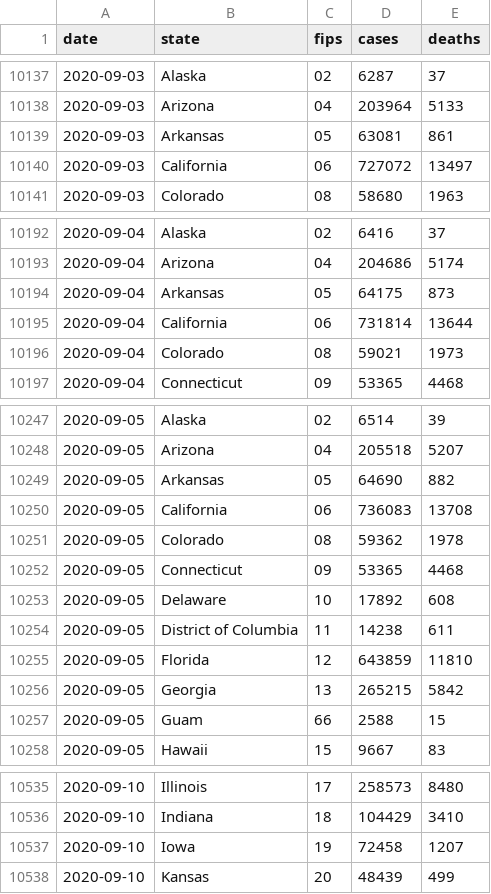
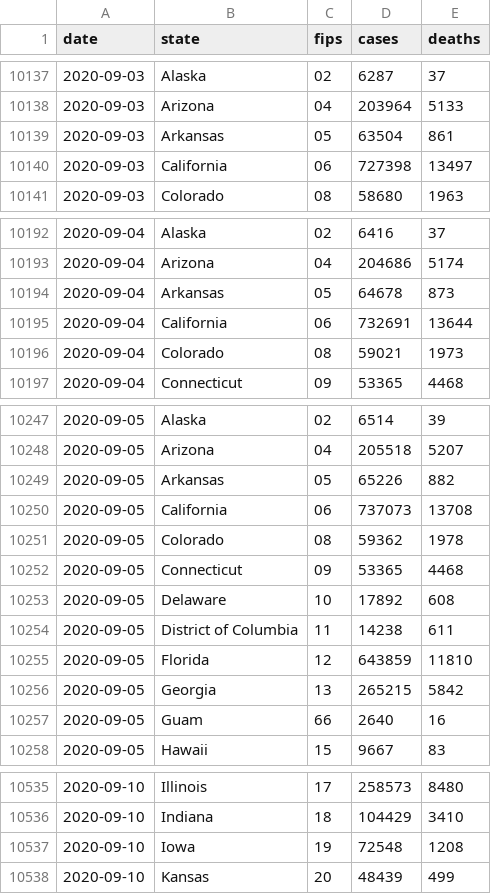
Before and after one commit to bschram/covid-data-public, a CSV file: data/cases-nytimes/us-states.csv, drawn as a sheet; only a part is shown, gaps mark what is left out; the diff covers the shown part only.

```diff
--- a/data/cases-nytimes/us-states.csv
+++ b/data/cases-nytimes/us-states.csv
@@ -10138,4 +10138,4 @@ date,state,fips,cases,deaths
 2020-09-03,Arizona,04,203964,5133
-2020-09-03,Arkansas,05,63081,861
-2020-09-03,California,06,727072,13497
+2020-09-03,Arkansas,05,63504,861
+2020-09-03,California,06,727398,13497
 2020-09-03,Colorado,08,58680,1963
@@ -10193,4 +10193,4 @@ date,state,fips,cases,deaths
 2020-09-04,Arizona,04,204686,5174
-2020-09-04,Arkansas,05,64175,873
-2020-09-04,California,06,731814,13644
+2020-09-04,Arkansas,05,64678,873
+2020-09-04,California,06,732691,13644
 2020-09-04,Colorado,08,59021,1973
@@ -10248,4 +10248,4 @@ date,state,fips,cases,deaths
 2020-09-05,Arizona,04,205518,5207
-2020-09-05,Arkansas,05,64690,882
-2020-09-05,California,06,736083,13708
+2020-09-05,Arkansas,05,65226,882
+2020-09-05,California,06,737073,13708
 2020-09-05,Colorado,08,59362,1978
@@ -10256,3 +10256,3 @@ date,state,fips,cases,deaths
 2020-09-05,Georgia,13,265215,5842
-2020-09-05,Guam,66,2588,15
+2020-09-05,Guam,66,2640,16
 2020-09-05,Hawaii,15,9667,83
@@ -10536,3 +10536,3 @@ date,state,fips,cases,deaths
 2020-09-10,Indiana,18,104429,3410
-2020-09-10,Iowa,19,72458,1207
+2020-09-10,Iowa,19,72548,1208
 2020-09-10,Kansas,20,48439,499
```
Also changed, not shown: 15 edited cells elsewhere in this file, data/states/tx/tx_tsa_hospitalizations.csv, data/test-and-trace/state_data.csv, 9 other files.
